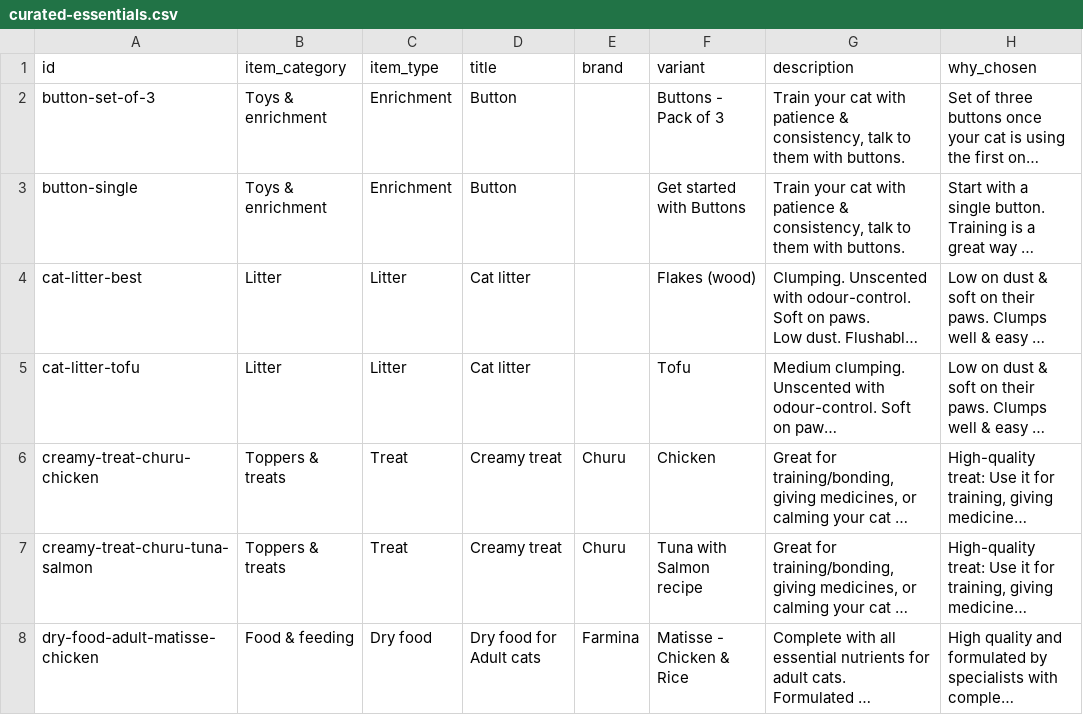
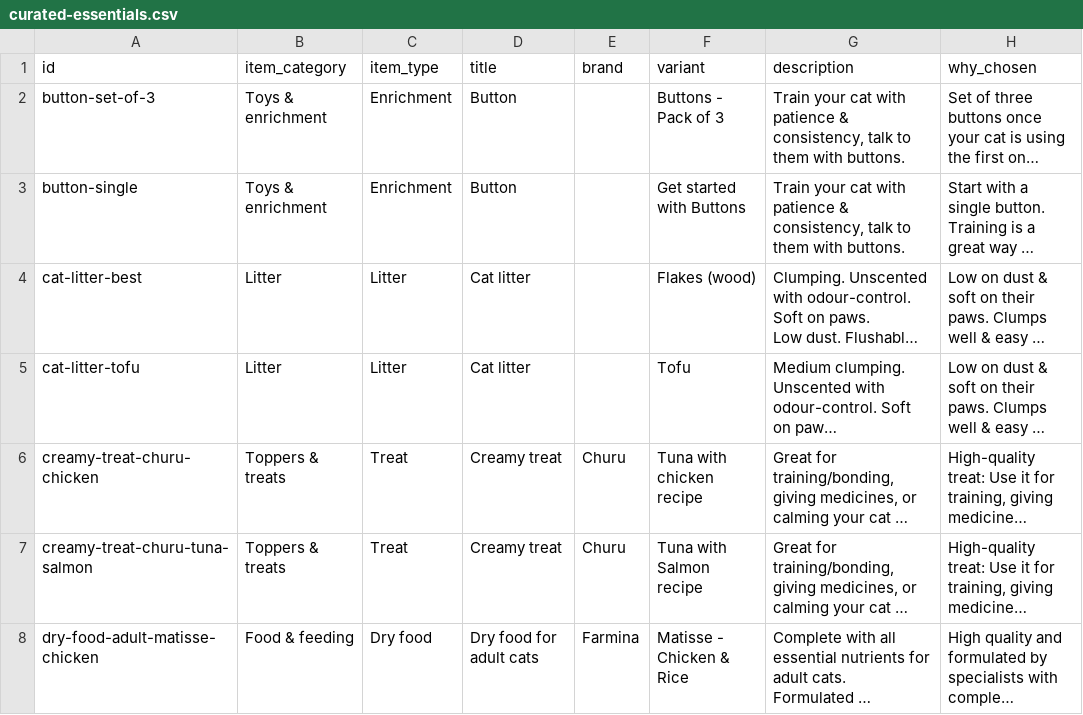
Before and after one commit to devyaniruhela/whiskerwise, a CSV file: app/frontend/content/curated-essentials.csv, drawn as a sheet; only a part is shown; long unchanged cells end in …; the diff covers the shown part only; the diff names each change by its address in the sheet, - before the commit and + after, or states it on an @@ line.

Commit message:
ui: changed category tiles and updated csv for typos.

```diff
--- a/app/frontend/content/curated-essentials.csv
+++ b/app/frontend/content/curated-essentials.csv
-F6 (variant): Chicken
+F6 (variant): Tuna with chicken recipe
-D8 (title): Dry food for Adult cats
+D8 (title): Dry food for adult cats
```
Also changed, not shown: 3 edited cells elsewhere in this file, 1 other file.
